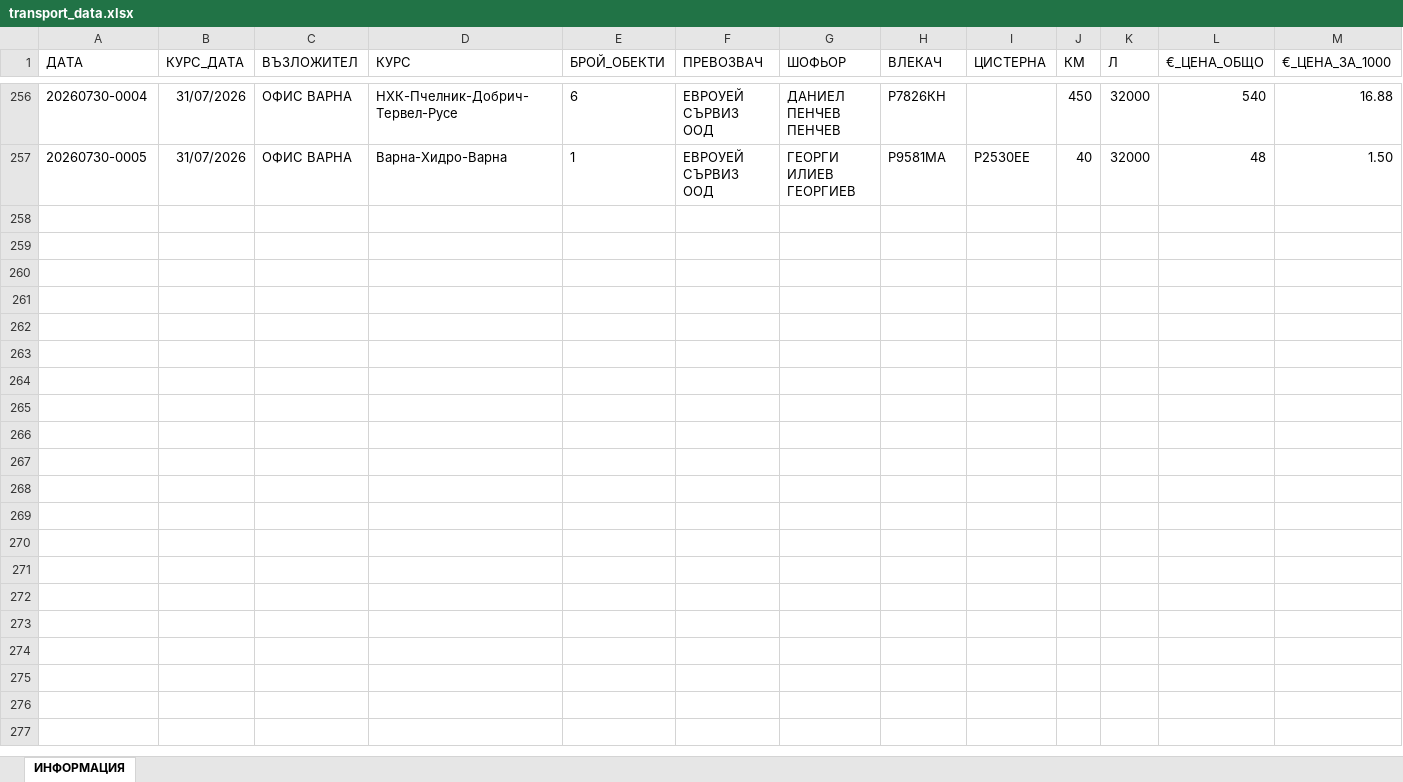
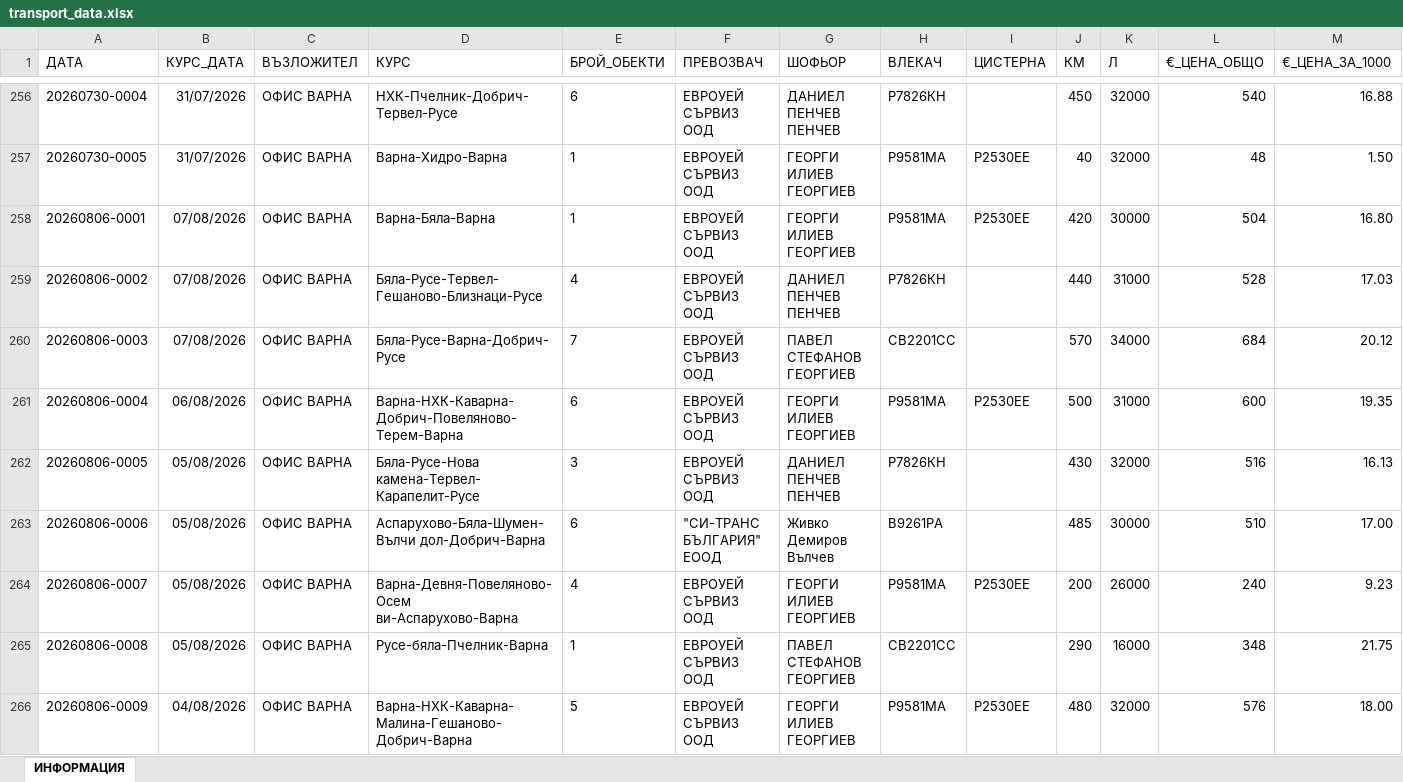
Before and after one commit to plamensve/eko_analysis, an Excel workbook: transport/transport_data.xlsx, sheet ИНФОРМАЦИЯ, drawn as a sheet; only a part is shown, gaps mark what is left out; values as stored, in another font and other column widths than the file's, no borders; rows hold the shown columns only; the diff covers the shown part only; the diff names each change by its address in the sheet, - before the commit and + after, or states it on an @@ line.

```diff
--- a/transport/transport_data.xlsx (sheet ИНФОРМАЦИЯ)
+++ b/transport/transport_data.xlsx (sheet ИНФОРМАЦИЯ)
+row 258: 20260806-0001 | 07/08/2026 | ОФИС ВАРНА | Варна-Бяла-Варна | 1 | ЕВРОУЕЙ СЪРВИЗ ООД | ГЕОРГИ ИЛИЕВ ГЕОРГИЕВ | Р9581МА | Р2530ЕЕ | 420 | 30000 | 504 | 16.80
+row 259: 20260806-0002 | 07/08/2026 | ОФИС ВАРНА | Бяла-Русе-Тервел-Гешаново-Близнаци-Русе | 4 | ЕВРОУЕЙ СЪРВИЗ ООД | ДАНИЕЛ ПЕНЧЕВ ПЕНЧЕВ | Р7826КН |  | 440 | 31000 | 528 | 17.03
+row 260: 20260806-0003 | 07/08/2026 | ОФИС ВАРНА | Бяла-Русе-Варна-Добрич-Русе | 7 | ЕВРОУЕЙ СЪРВИЗ ООД | ПАВЕЛ СТЕФАНОВ ГЕОРГИЕВ | CB2201CC |  | 570 | 34000 | 684 | 20.12
+row 261: 20260806-0004 | 06/08/2026 | ОФИС ВАРНА | Варна-НХК-Каварна-Добрич-Повеляново-Терем-Варна | 6 | ЕВРОУЕЙ СЪРВИЗ ООД | ГЕОРГИ ИЛИЕВ ГЕОРГИЕВ | Р9581МА | Р2530ЕЕ | 500 | 31000 | 600 | 19.35
+row 262: 20260806-0005 | 05/08/2026 | ОФИС ВАРНА | Бяла-Русе-Нова камена-Тервел-Карапелит-Русе | 3 | ЕВРОУЕЙ СЪРВИЗ ООД | ДАНИЕЛ ПЕНЧЕВ ПЕНЧЕВ | Р7826КН |  | 430 | 32000 | 516 | 16.13
+row 263: 20260806-0006 | 05/08/2026 | ОФИС ВАРНА | Аспарухово-Бяла-Шумен-Вълчи дол-Добрич-Варна | 6 | "СИ-ТРАНС БЪЛГАРИЯ" ЕООД | Живко Демиров Вълчев | В9261РА |  | 485 | 30000 | 510 | 17.00
+row 264: 20260806-0007 | 05/08/2026 | ОФИС ВАРНА | Варна-Девня-Повеляново-Осем ви-Аспарухово-Варна | 4 | ЕВРОУЕЙ СЪРВИЗ ООД | ГЕОРГИ ИЛИЕВ ГЕОРГИЕВ | Р9581МА | Р2530ЕЕ | 200 | 26000 | 240 | 9.23
+row 265: 20260806-0008 | 05/08/2026 | ОФИС ВАРНА | Русе-бяла-Пчелник-Варна | 1 | ЕВРОУЕЙ СЪРВИЗ ООД | ПАВЕЛ СТЕФАНОВ ГЕОРГИЕВ | CB2201CC |  | 290 | 16000 | 348 | 21.75
+row 266: 20260806-0009 | 04/08/2026 | ОФИС ВАРНА | Варна-НХК-Каварна-Малина-Гешаново-Добрич-Варна | 5 | ЕВРОУЕЙ СЪРВИЗ ООД | ГЕОРГИ ИЛИЕВ ГЕОРГИЕВ | Р9581МА | Р2530ЕЕ | 480 | 32000 | 576 | 18.00
```
Also changed, not shown: 43 added rows and 4 edited cells elsewhere in this sheet, transport_tests/transport_data.xlsx, 2 other files.
